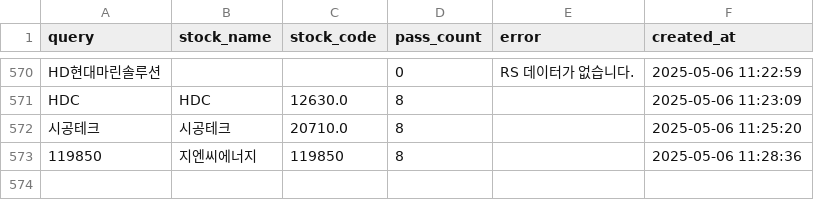
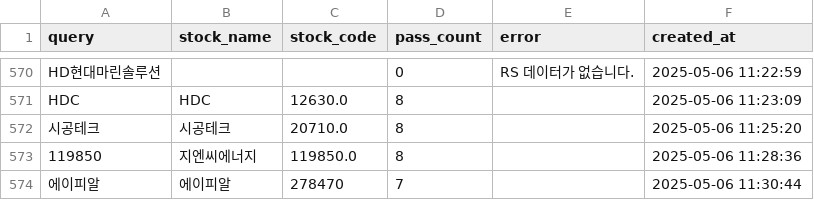
Before and after one commit to MinHoBinE/minhobin, a CSV file: data/analysis_history.csv, drawn as a sheet; only a part is shown, gaps mark what is left out.

Commit message:
Add analysis history: 에이피알

```diff
--- a/data/analysis_history.csv
+++ b/data/analysis_history.csv
@@ -572,2 +572,3 @@ HDC,HDC,12630.0,8,,2025-05-06 11:23:09
 시공테크,시공테크,20710.0,8,,2025-05-06 11:25:20
-119850,지엔씨에너지,119850,8,,2025-05-06 11:28:36
+119850,지엔씨에너지,119850.0,8,,2025-05-06 11:28:36
+에이피알,에이피알,278470,7,,2025-05-06 11:30:44
```
